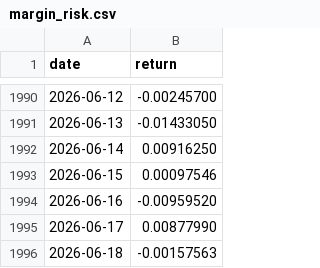
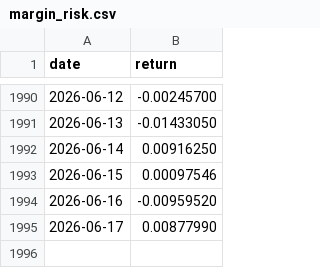
Before and after one commit to unravel-finance/dataroom, a CSV file: data/portfolio-40-returns/margin_risk.csv, drawn as a sheet; only a part is shown, gaps mark what is left out; the diff names each change by its address in the sheet, - before the commit and + after, or states it on an @@ line.

```diff
--- a/data/portfolio-40-returns/margin_risk.csv
+++ b/data/portfolio-40-returns/margin_risk.csv
-row 1996: 2026-06-18 | -0.00157563
```
Also changed, not shown: data/portfolio-40-returns/instantaneous_momentum.csv, data/portfolio-40-returns/mean_reversion_enhanced.csv, 40 other files.
